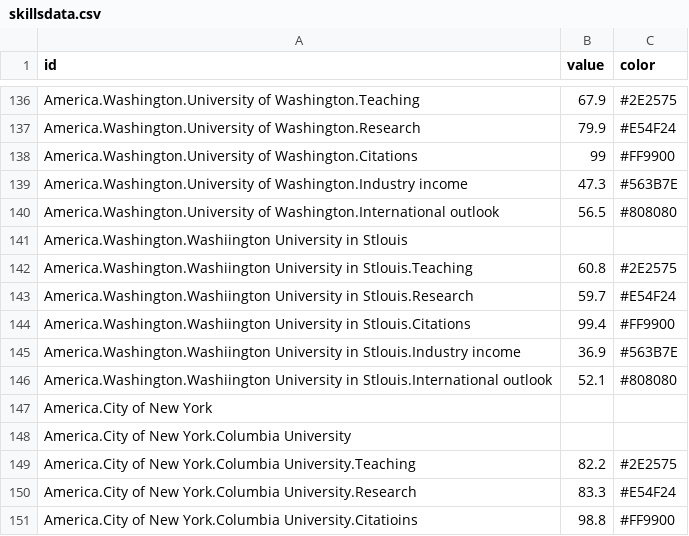
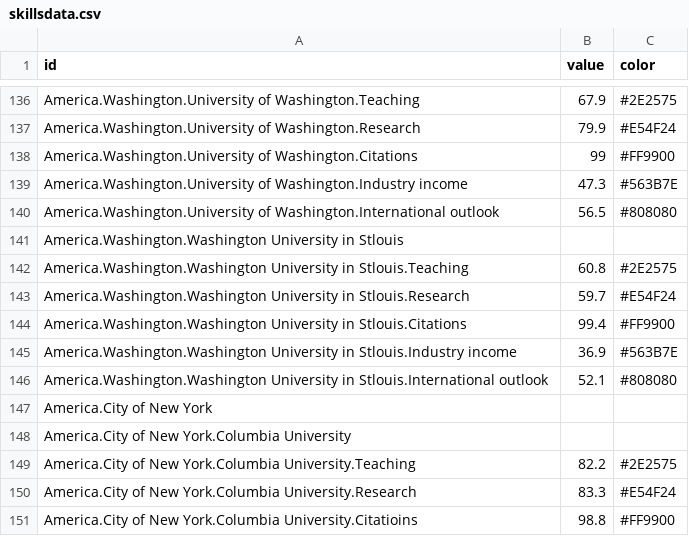
Before and after one commit to kangkai1995/kangkai1995.github.io, a CSV file: skillsdata.csv, drawn as a sheet; only a part is shown, gaps mark what is left out.

Commit message:
Update skillsdata.csv

```diff
--- a/skillsdata.csv
+++ b/skillsdata.csv
@@ -140,8 +140,8 @@ America.Washington.University of Washington.Industry income,47.3,#563B7E
 America.Washington.University of Washington.International outlook,56.5,#808080
-America.Washington.Washiington University in Stlouis,,
-America.Washington.Washiington University in Stlouis.Teaching,60.8,#2E2575
-America.Washington.Washiington University in Stlouis.Research,59.7,#E54F24
-America.Washington.Washiington University in Stlouis.Citations,99.4,#FF9900
-America.Washington.Washiington University in Stlouis.Industry income,36.9,#563B7E
-America.Washington.Washiington University in Stlouis.International outlook,52.1,#808080
+America.Washington.Washington University in Stlouis,,
+America.Washington.Washington University in Stlouis.Teaching,60.8,#2E2575
+America.Washington.Washington University in Stlouis.Research,59.7,#E54F24
+America.Washington.Washington University in Stlouis.Citations,99.4,#FF9900
+America.Washington.Washington University in Stlouis.Industry income,36.9,#563B7E
+America.Washington.Washington University in Stlouis.International outlook,52.1,#808080
 America.City of New York,,
```
